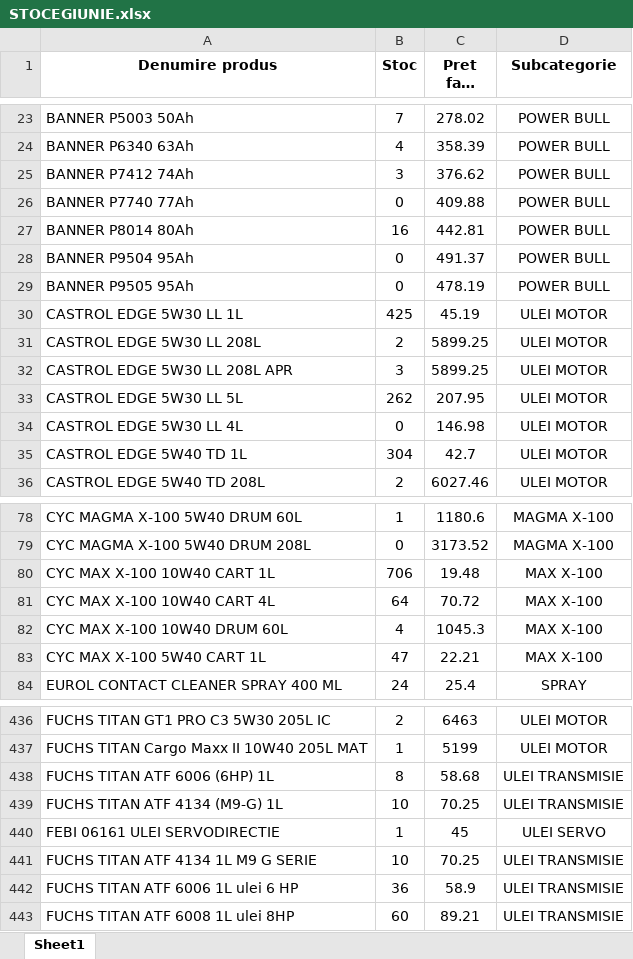
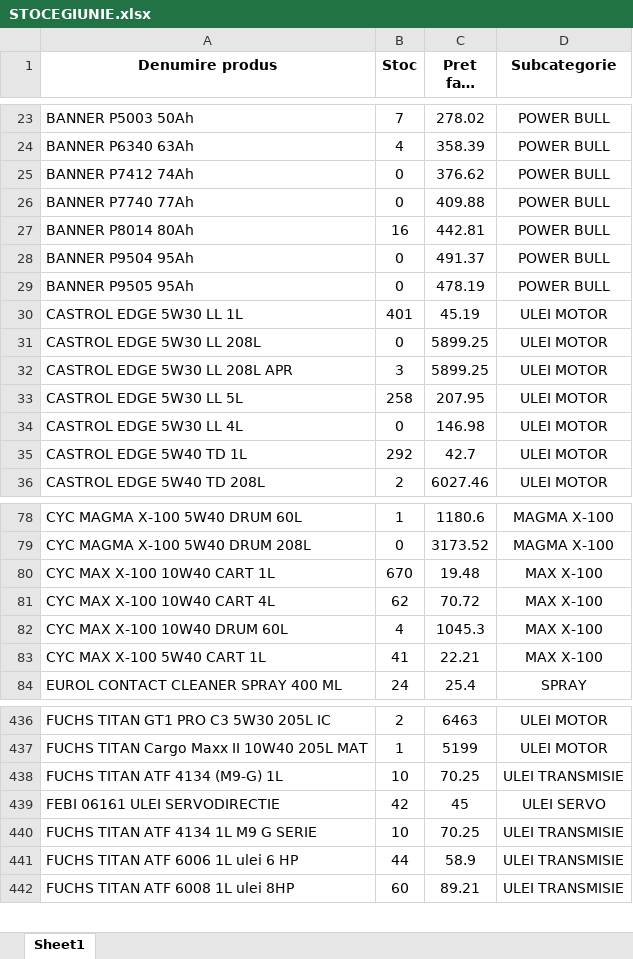
Before and after one commit to ab12slk-sys/dmautoravenol, an Excel workbook: STOCEGIUNIE.xlsx, sheet Sheet1, drawn as a sheet; only a part is shown, gaps mark what is left out; long unchanged cells end in …; values as stored, in another font and other column widths than the file's, no borders; removed rows and columns are numbered as before the commit, all else as after; the diff covers the shown part only; the diff names each change by its address in the sheet, - before the commit and + after, or states it on an @@ line.

Commit message:
Add files via upload

```diff
--- a/STOCEGIUNIE.xlsx (sheet Sheet1)
+++ b/STOCEGIUNIE.xlsx (sheet Sheet1)
-B25 (Stoc): 3
+B25 (Stoc): 0
-B30 (Stoc): 425
+B30 (Stoc): 401
-B31 (Stoc): 2
+B31 (Stoc): 0
-B33 (Stoc): 262
+B33 (Stoc): 258
-B35 (Stoc): 304
+B35 (Stoc): 292
-B80 (Stoc): 706
+B80 (Stoc): 670
-B81 (Stoc): 64
+B81 (Stoc): 62
-B83 (Stoc): 47
+B83 (Stoc): 41
-row 438: FUCHS TITAN ATF 6006 (6HP) 1L | 8 | 58.68 | ULEI TRANSMISIE
-B439 (Stoc): 1
+B439 (Stoc): 42
-B441 (Stoc): 36
+B441 (Stoc): 44
```
Also changed, not shown: 26 edited cells elsewhere in this sheet.
